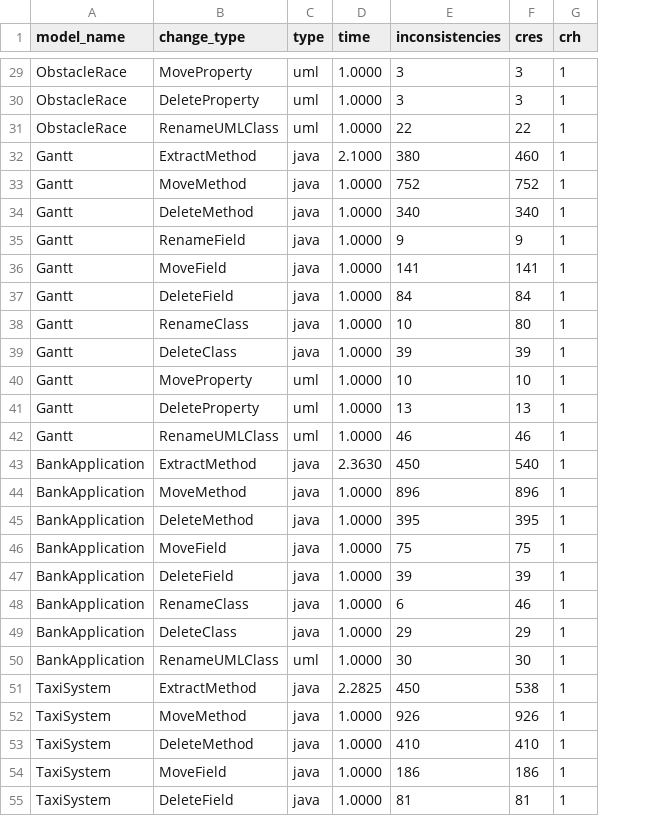
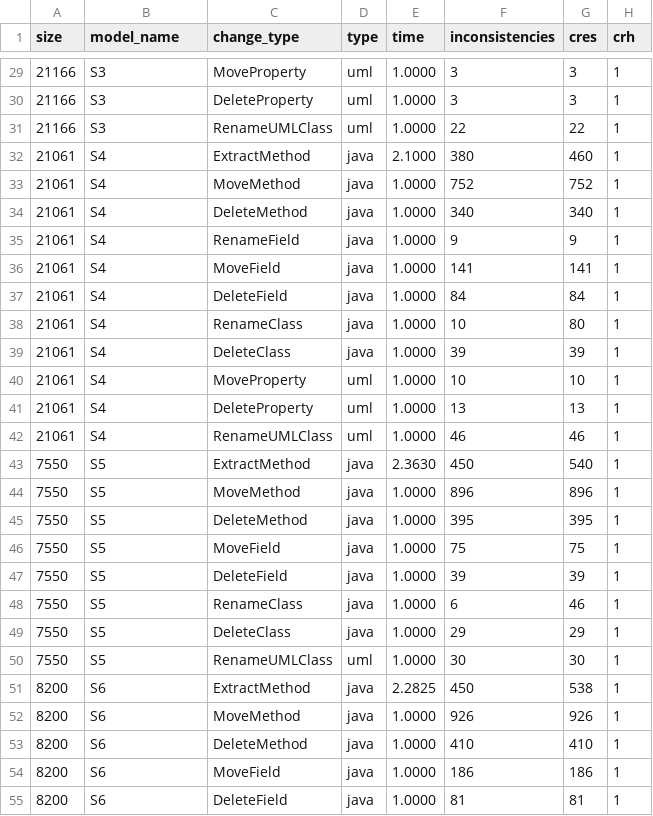
Before and after one commit to lucianoMarchezan/dataSTest, a CSV file: data/UMLToCode/changes_by_model.csv, drawn as a sheet; only a part is shown, gaps mark what is left out; addresses are those after the commit; the diff covers the shown part only; the diff names each change by its address in the sheet, - before the commit and + after, or states it on an @@ line.

Commit message:
Update changes_by_model.csv

```diff
--- a/data/UMLToCode/changes_by_model.csv
+++ b/data/UMLToCode/changes_by_model.csv
+column A (size), rows 29-55: 21166 | 21166 | 21166 | 21061 | 21061 | 21061 | 21061 | 21061 | 21061 | 21061 | 21061 | 21061 | 21061 | 21061 | 7550 | 7550 | 7550 | 7550 | 7550 | 7550 | 7550 | 7550 | 8200 | 8200 | 8200 | 8200 | 8200
-B29:B31 (model_name): ObstacleRace
+B29:B31 (model_name): S3
-B32:B42 (model_name): Gantt
+B32:B42 (model_name): S4
-B43:B50 (model_name): BankApplication
+B43:B50 (model_name): S5
-B51:B55 (model_name): TaxiSystem
+B51:B55 (model_name): S6
```
Also changed, not shown: 31 edited cells elsewhere in this file.
